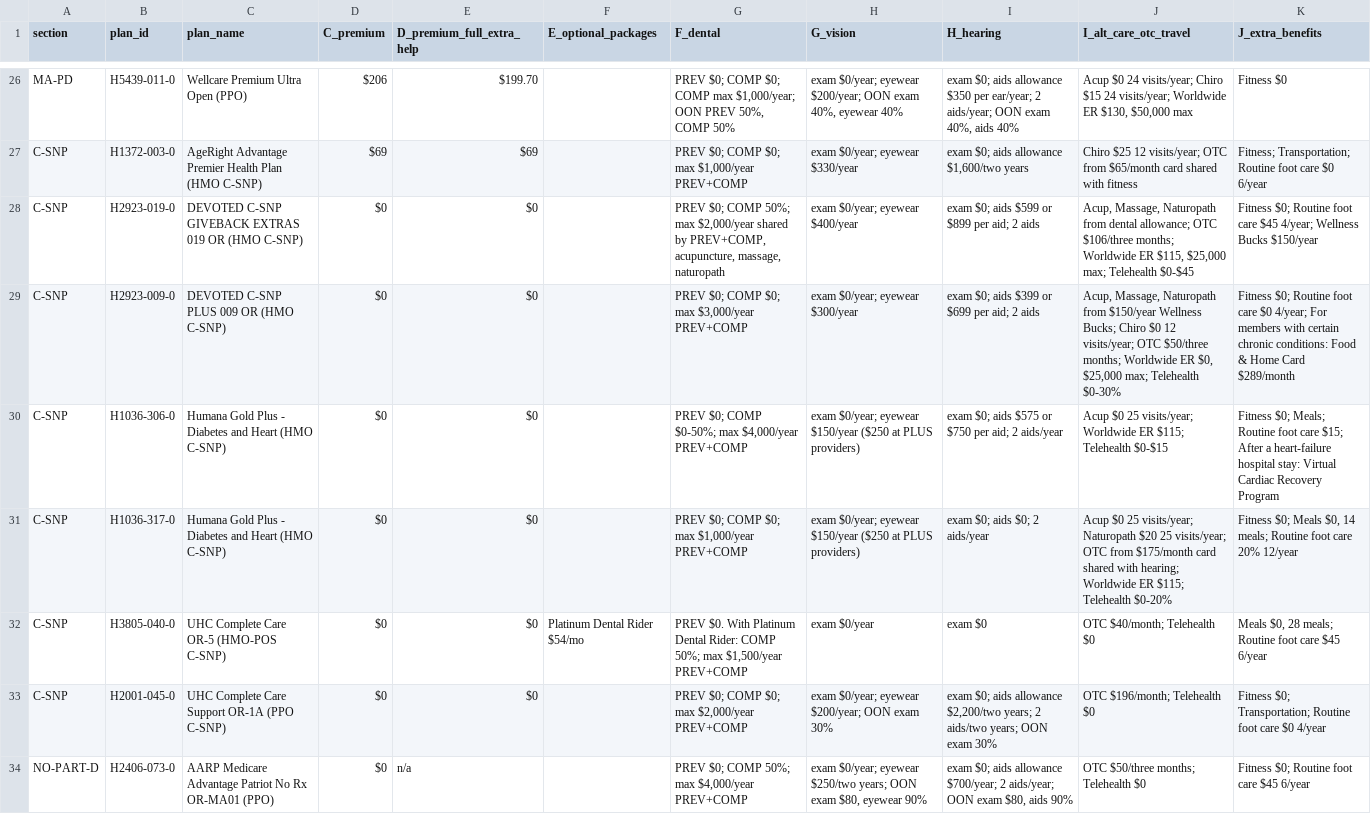
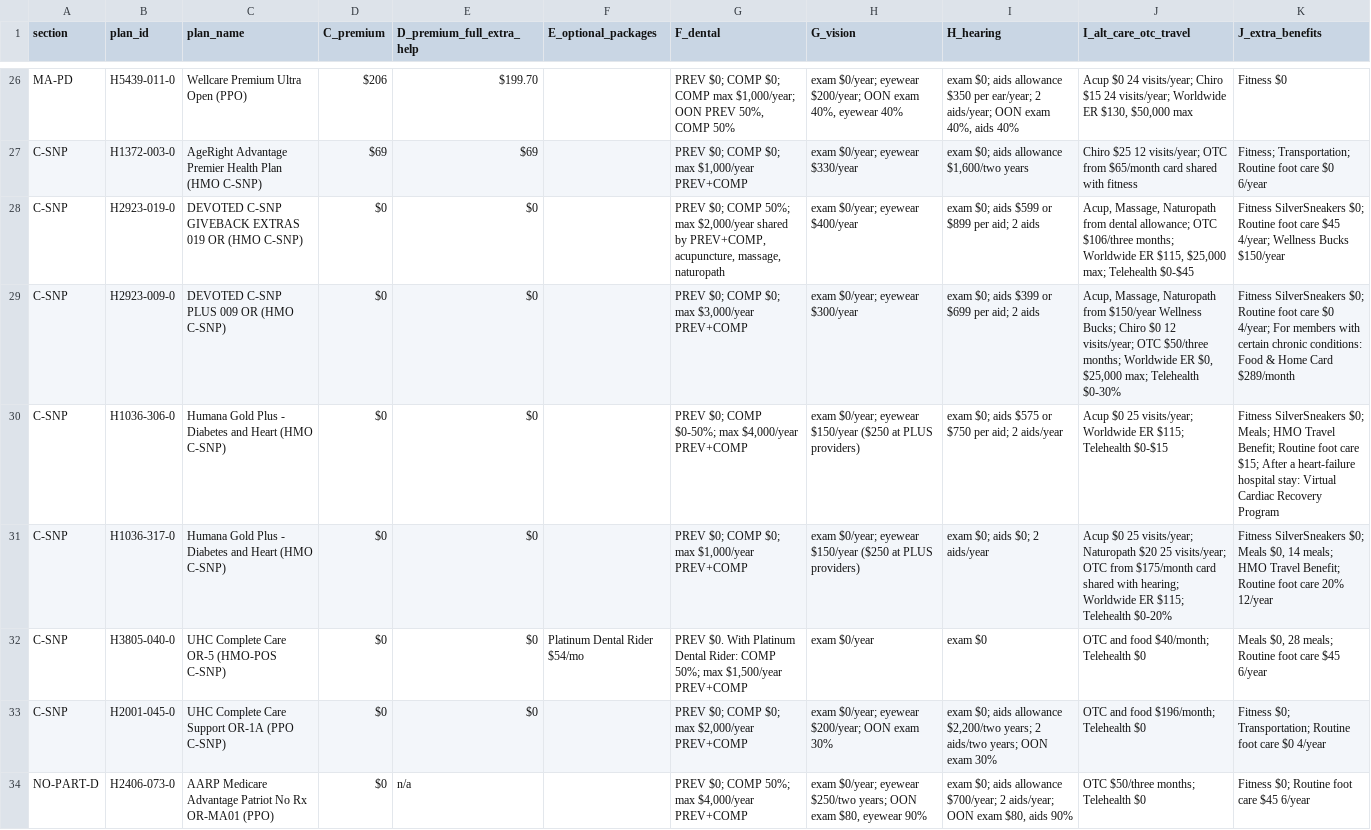
Before and after one commit to rosenhouse-bot-sandbox/shiba-data, a CSV file: data/2027/generated/dvha.csv, drawn as a sheet; only a part is shown, gaps mark what is left out; the diff covers the shown part only.

```diff
--- a/data/2027/generated/dvha.csv
+++ b/data/2027/generated/dvha.csv
@@ -27,8 +27,8 @@ MA-PD,H5439-011-0,Wellcare Premium Ultra Open (PPO),$206,$199.70,,"PREV $0; COMP
 C-SNP,H1372-003-0,AgeRight Advantage Premier Health Plan (HMO C-SNP),$69,$69,,"PREV $0; COMP $0; max $1,000/year PREV+COMP",exam $0/year; eyewear $330/year,"exam $0; aids allowance $1,600/two years",Chiro $25 12 visits/year; OTC from $65/month card shared with fitness,Fitness; Transportation; Routine foot care $0 6/year
-C-SNP,H2923-019-0,DEVOTED C-SNP GIVEBACK EXTRAS 019 OR (HMO C-SNP),$0,$0,,"PREV $0; COMP 50%; max $2,000/year shared by PREV+COMP, acupuncture, massage, naturopath",exam $0/year; eyewear $400/year,exam $0; aids $599 or $899 per aid; 2 aids,"Acup, Massage, Naturopath from dental allowance; OTC $106/three months; Worldwide ER $115, $25,000 max; Telehealth $0-$45",Fitness $0; Routine foot care $45 4/year; Wellness Bucks $150/year
-C-SNP,H2923-009-0,DEVOTED C-SNP PLUS 009 OR (HMO C-SNP),$0,$0,,"PREV $0; COMP $0; max $3,000/year PREV+COMP",exam $0/year; eyewear $300/year,exam $0; aids $399 or $699 per aid; 2 aids,"Acup, Massage, Naturopath from $150/year Wellness Bucks; Chiro $0 12 visits/year; OTC $50/three months; Worldwide ER $0, $25,000 max; Telehealth $0-30%",Fitness $0; Routine foot care $0 4/year; For members with certain chronic conditions: Food & Home Card $289/month
-C-SNP,H1036-306-0,Humana Gold Plus - Diabetes and Heart (HMO C-SNP),$0,$0,,"PREV $0; COMP $0-50%; max $4,000/year PREV+COMP",exam $0/year; eyewear $150/year ($250 at PLUS providers),exam $0; aids $575 or $750 per aid; 2 aids/year,Acup $0 25 visits/year; Worldwide ER $115; Telehealth $0-$15,Fitness $0; Meals; Routine foot care $15; After a heart-failure hospital stay: Virtual Cardiac Recovery Program
-C-SNP,H1036-317-0,Humana Gold Plus - Diabetes and Heart (HMO C-SNP),$0,$0,,"PREV $0; COMP $0; max $1,000/year PREV+COMP",exam $0/year; eyewear $150/year ($250 at PLUS providers),exam $0; aids $0; 2 aids/year,Acup $0 25 visits/year; Naturopath $20 25 visits/year; OTC from $175/month card shared with hearing; Worldwide ER $115; Telehealth $0-20%,"Fitness $0; Meals $0, 14 meals; Routine foot care 20% 12/year"
-C-SNP,H3805-040-0,UHC Complete Care OR-5 (HMO-POS C-SNP),$0,$0,Platinum Dental Rider $54/mo,"PREV $0. With Platinum Dental Rider: COMP 50%; max $1,500/year PREV+COMP",exam $0/year,exam $0,OTC $40/month; Telehealth $0,"Meals $0, 28 meals; Routine foot care $45 6/year"
-C-SNP,H2001-045-0,UHC Complete Care Support OR-1A (PPO C-SNP),$0,$0,,"PREV $0; COMP $0; max $2,000/year PREV+COMP",exam $0/year; eyewear $200/year; OON exam 30%,"exam $0; aids allowance $2,200/two years; 2 aids/two years; OON exam 30%",OTC $196/month; Telehealth $0,Fitness $0; Transportation; Routine foot care $0 4/year
+C-SNP,H2923-019-0,DEVOTED C-SNP GIVEBACK EXTRAS 019 OR (HMO C-SNP),$0,$0,,"PREV $0; COMP 50%; max $2,000/year shared by PREV+COMP, acupuncture, massage, naturopath",exam $0/year; eyewear $400/year,exam $0; aids $599 or $899 per aid; 2 aids,"Acup, Massage, Naturopath from dental allowance; OTC $106/three months; Worldwide ER $115, $25,000 max; Telehealth $0-$45",Fitness SilverSneakers $0; Routine foot care $45 4/year; Wellness Bucks $150/year
+C-SNP,H2923-009-0,DEVOTED C-SNP PLUS 009 OR (HMO C-SNP),$0,$0,,"PREV $0; COMP $0; max $3,000/year PREV+COMP",exam $0/year; eyewear $300/year,exam $0; aids $399 or $699 per aid; 2 aids,"Acup, Massage, Naturopath from $150/year Wellness Bucks; Chiro $0 12 visits/year; OTC $50/three months; Worldwide ER $0, $25,000 max; Telehealth $0-30%",Fitness SilverSneakers $0; Routine foot care $0 4/year; For members with certain chronic conditions: Food & Home Card $289/month
+C-SNP,H1036-306-0,Humana Gold Plus - Diabetes and Heart (HMO C-SNP),$0,$0,,"PREV $0; COMP $0-50%; max $4,000/year PREV+COMP",exam $0/year; eyewear $150/year ($250 at PLUS providers),exam $0; aids $575 or $750 per aid; 2 aids/year,Acup $0 25 visits/year; Worldwide ER $115; Telehealth $0-$15,Fitness SilverSneakers $0; Meals; HMO Travel Benefit; Routine foot care $15; After a heart-failure hospital stay: Virtual Cardiac Recovery Program
+C-SNP,H1036-317-0,Humana Gold Plus - Diabetes and Heart (HMO C-SNP),$0,$0,,"PREV $0; COMP $0; max $1,000/year PREV+COMP",exam $0/year; eyewear $150/year ($250 at PLUS providers),exam $0; aids $0; 2 aids/year,Acup $0 25 visits/year; Naturopath $20 25 visits/year; OTC from $175/month card shared with hearing; Worldwide ER $115; Telehealth $0-20%,"Fitness SilverSneakers $0; Meals $0, 14 meals; HMO Travel Benefit; Routine foot care 20% 12/year"
+C-SNP,H3805-040-0,UHC Complete Care OR-5 (HMO-POS C-SNP),$0,$0,Platinum Dental Rider $54/mo,"PREV $0. With Platinum Dental Rider: COMP 50%; max $1,500/year PREV+COMP",exam $0/year,exam $0,OTC and food $40/month; Telehealth $0,"Meals $0, 28 meals; Routine foot care $45 6/year"
+C-SNP,H2001-045-0,UHC Complete Care Support OR-1A (PPO C-SNP),$0,$0,,"PREV $0; COMP $0; max $2,000/year PREV+COMP",exam $0/year; eyewear $200/year; OON exam 30%,"exam $0; aids allowance $2,200/two years; 2 aids/two years; OON exam 30%",OTC and food $196/month; Telehealth $0,Fitness $0; Transportation; Routine foot care $0 4/year
 NO-PART-D,H2406-073-0,AARP Medicare Advantage Patriot No Rx OR-MA01 (PPO),$0,n/a,,"PREV $0; COMP 50%; max $4,000/year PREV+COMP","exam $0/year; eyewear $250/two years; OON exam $80, eyewear 90%","exam $0; aids allowance $700/year; 2 aids/year; OON exam $80, aids 90%",OTC $50/three months; Telehealth $0,Fitness $0; Routine foot care $45 6/year
```
Also changed, not shown: 19 edited cells elsewhere in this file, data/2027/machine/reviewed_facts.csv, 23 other files.
